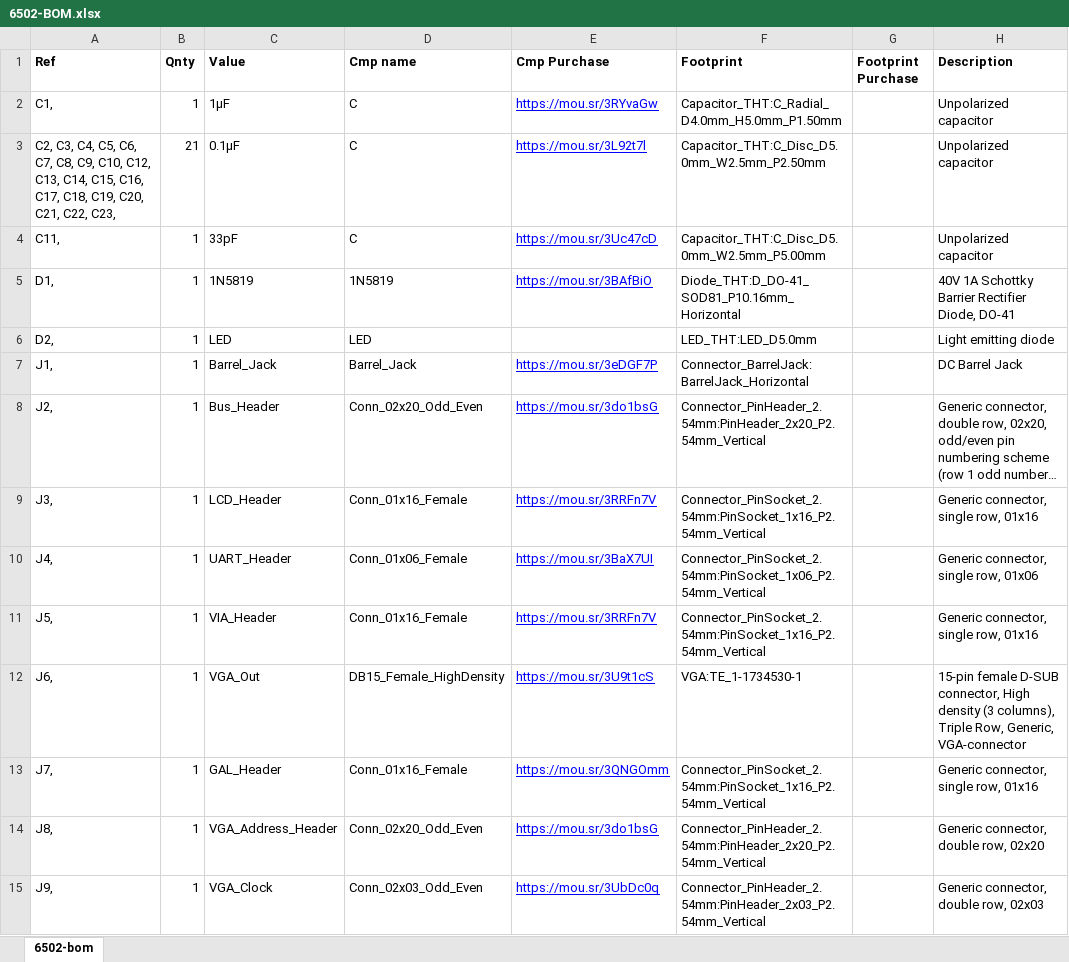
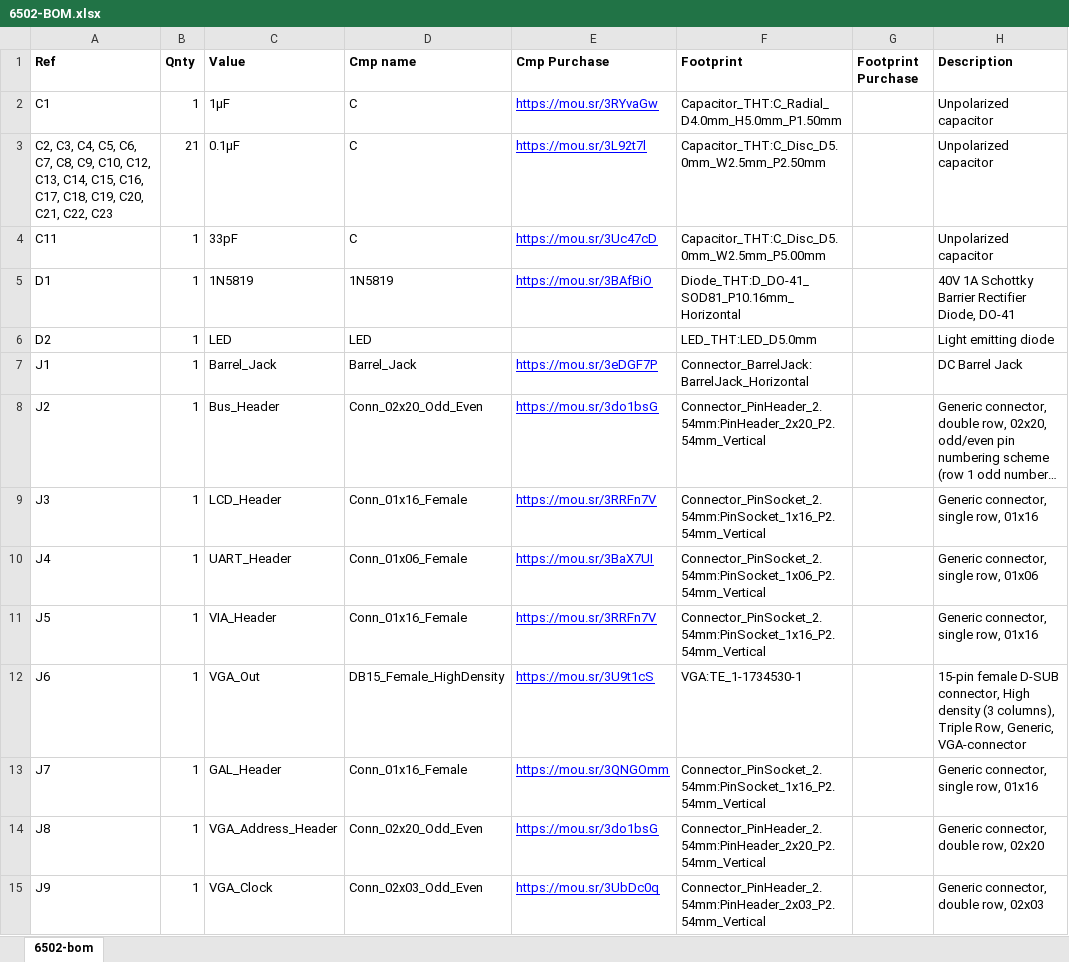
Before and after one commit to kblissExternal/6502, an Excel workbook: hardware/kicad/6502/6502-BOM.xlsx, sheet 6502-bom, drawn as a sheet; only a part is shown; long unchanged cells end in …; values as stored, in another font and other column widths than the file's, no borders; charts and pictures not drawn; the diff covers the shown part only; the diff names each change by its address in the sheet, - before the commit and + after, or states it on an @@ line.

```diff
--- a/hardware/kicad/6502/6502-BOM.xlsx (sheet 6502-bom)
+++ b/hardware/kicad/6502/6502-BOM.xlsx (sheet 6502-bom)
-A2 (Ref): C1,
+A2 (Ref): C1
-A3 (Ref): …C21, C22, C23,
+A3 (Ref): …C21, C22, C23
-A4 (Ref): C11,
+A4 (Ref): C11
-A5 (Ref): D1,
+A5 (Ref): D1
-A6 (Ref): D2,
+A6 (Ref): D2
-A7 (Ref): J1,
+A7 (Ref): J1
-A8 (Ref): J2,
+A8 (Ref): J2
-A9 (Ref): J3,
+A9 (Ref): J3
-A10 (Ref): J4,
+A10 (Ref): J4
-A11 (Ref): J5,
+A11 (Ref): J5
-A12 (Ref): J6,
+A12 (Ref): J6
-A13 (Ref): J7,
+A13 (Ref): J7
-A14 (Ref): J8,
+A14 (Ref): J8
-A15 (Ref): J9,
+A15 (Ref): J9
```
Also changed, not shown: 21 edited cells elsewhere in this sheet, 28 other files.
